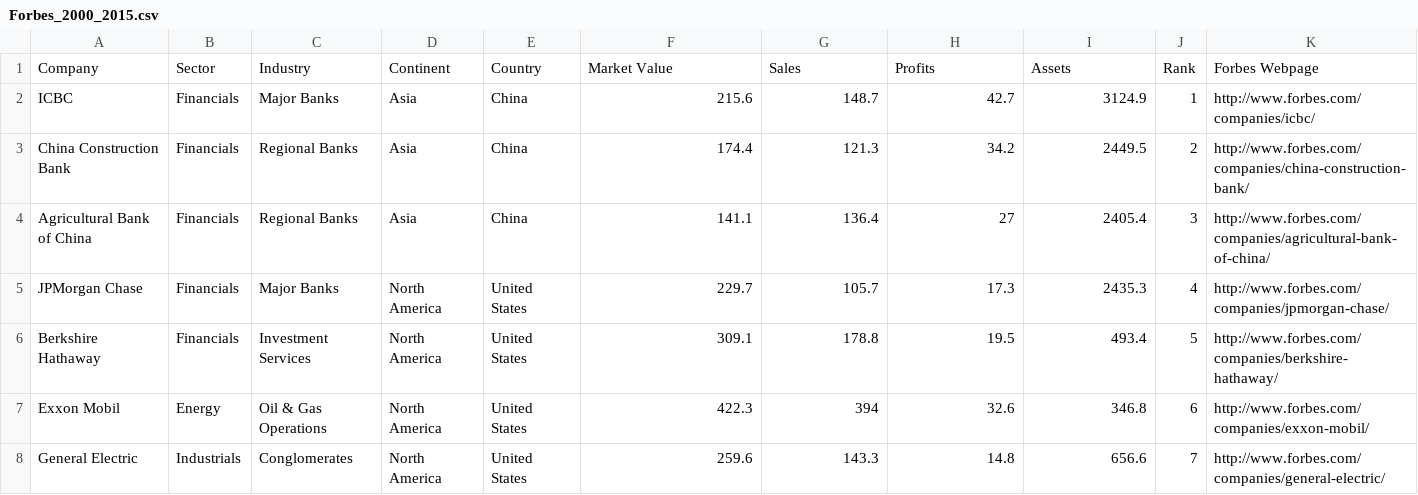
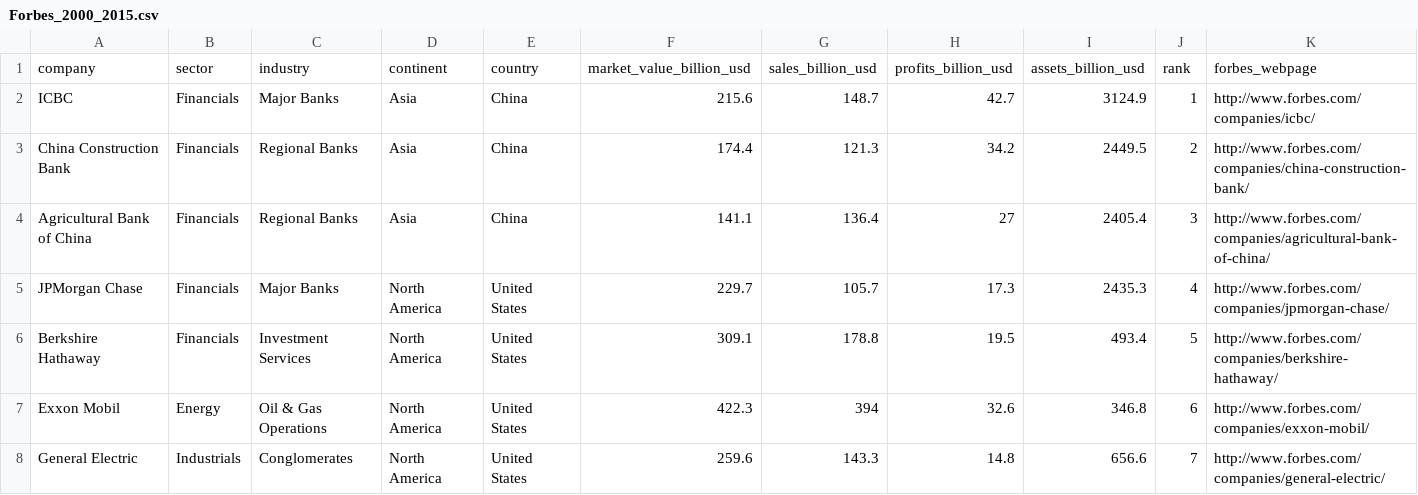
Before and after one commit to alogean/corpedia, a CSV file: Forbes_2000_2015.csv, drawn as a sheet; only a part is shown.

Commit message:
Update Forbes_2000_2015.csv

```diff
--- a/Forbes_2000_2015.csv
+++ b/Forbes_2000_2015.csv
@@ -1,2 +1,2 @@
-Company,Sector,Industry,Continent,Country,Market Value,Sales,Profits,Assets,Rank,Forbes Webpage
+company,sector,industry,continent,country,market_value_billion_usd,sales_billion_usd,profits_billion_usd,assets_billion_usd,rank,forbes_webpage
 ICBC,Financials,Major Banks,Asia,China,215.6,148.7,42.7,3124.9,1,http://www.forbes.com/companies/icbc/
```
